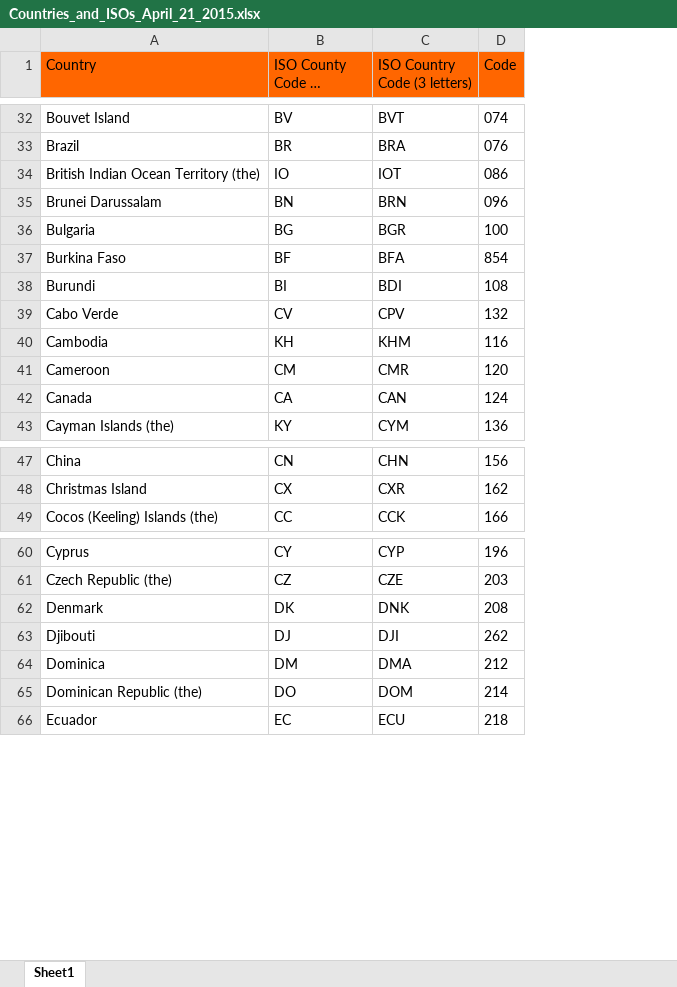
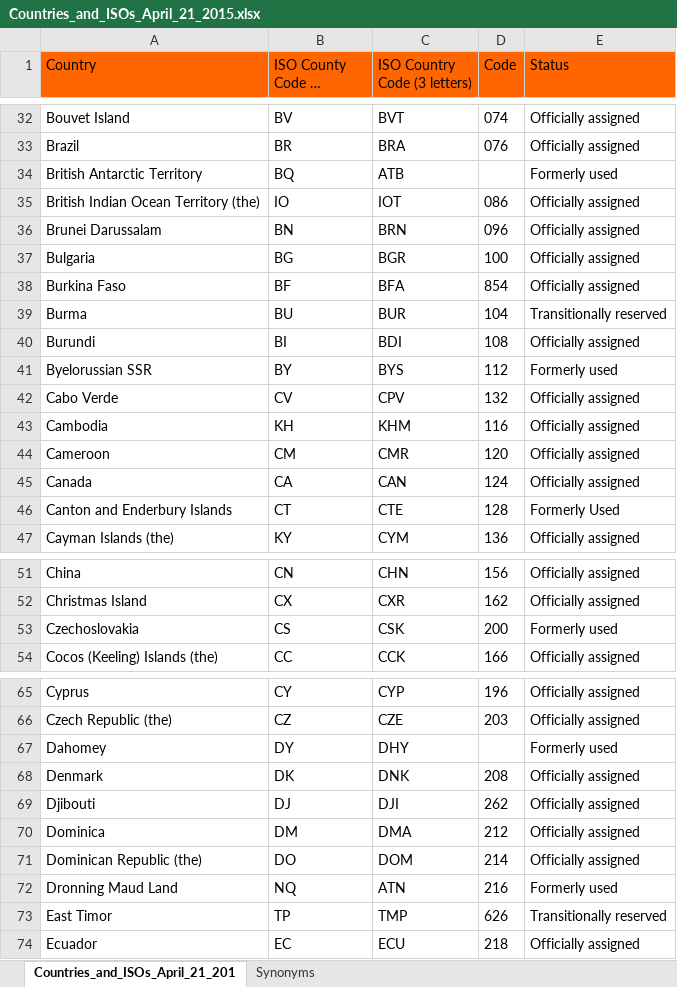
Before and after one commit to jessamynsmith/DOL-ILAB, an Excel workbook: source_data/Countries_and_ISOs_April_21_2015.xlsx, sheet Countries_and_ISOs_April_21_201, drawn as a sheet; only a part is shown, gaps mark what is left out; long unchanged cells end in …; values as stored, in another font and other column widths than the file's, no borders; the diff covers the shown part only; the diff names each change by its address in the sheet, - before the commit and + after, or states it on an @@ line.

```diff
--- a/source_data/Countries_and_ISOs_April_21_2015.xlsx (sheet Countries_and_ISOs_April_21_201)
+++ b/source_data/Countries_and_ISOs_April_21_2015.xlsx (sheet Countries_and_ISOs_April_21_201)
-sheet tab: Sheet1
+sheet tab: Countries_and_ISOs_April_21_201
+sheet tab: Synonyms
+column E (Status), rows 32-33: Officially assigned | Officially assigned; rows 35-38: all Officially assigned; row 40: Officially assigned; rows 42-45: all Officially assigned; row 47: Officially assigned; rows 51-52: Officially assigned | Officially assigned; row 54: Officially assigned; rows 65-66: Officially assigned | Officially assigned; rows 68-71: all Officially assigned; row 74: Officially assigned
+row 34: British Antarctic Territory | BQ | ATB |  | Formerly used
+row 39: Burma | BU | BUR | 104 | Transitionally reserved
+row 41: Byelorussian SSR | BY | BYS | 112 | Formerly used
+row 46: Canton and Enderbury Islands | CT | CTE | 128 | Formerly Used
+row 53: Czechoslovakia | CS | CSK | 200 | Formerly used
+row 67: Dahomey | DY | DHY |  | Formerly used
+row 72: Dronning Maud Land | NQ | ATN | 216 | Formerly used
+row 73: East Timor | TP | TMP | 626 | Transitionally reserved
```
Also changed, not shown: 27 added rows and 2 edited cells elsewhere in this sheet, 4 other files.
